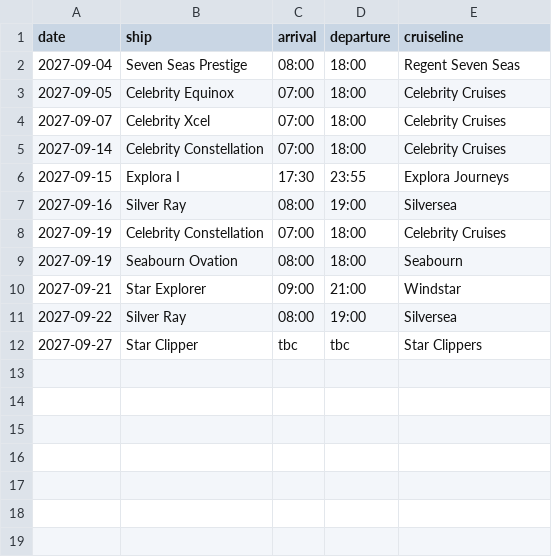
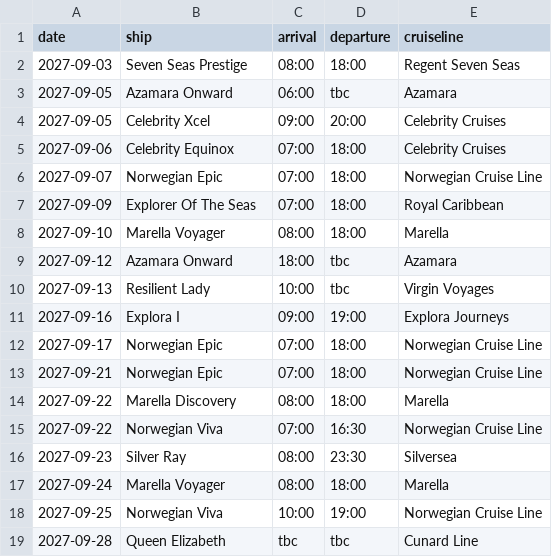
Before and after one commit to grahamchuter-debug/villefranche-shore-excursions, a CSV file: public/data/september-2027.csv, drawn as a sheet.

```diff
--- a/public/data/september-2027.csv
+++ b/public/data/september-2027.csv
@@ -1,12 +1,19 @@
 date,ship,arrival,departure,cruiseline
-2027-09-04,Seven Seas Prestige,08:00,18:00,Regent Seven Seas
-2027-09-05,Celebrity Equinox,07:00,18:00,Celebrity Cruises
-2027-09-07,Celebrity Xcel,07:00,18:00,Celebrity Cruises
-2027-09-14,Celebrity Constellation,07:00,18:00,Celebrity Cruises
-2027-09-15,Explora I,17:30,23:55,Explora Journeys
-2027-09-16,Silver Ray,08:00,19:00,Silversea
-2027-09-19,Celebrity Constellation,07:00,18:00,Celebrity Cruises
-2027-09-19,Seabourn Ovation,08:00,18:00,Seabourn
-2027-09-21,Star Explorer,09:00,21:00,Windstar
-2027-09-22,Silver Ray,08:00,19:00,Silversea
-2027-09-27,Star Clipper,tbc,tbc,Star Clippers
+2027-09-03,Seven Seas Prestige,08:00,18:00,Regent Seven Seas
+2027-09-05,Azamara Onward,06:00,tbc,Azamara
+2027-09-05,Celebrity Xcel,09:00,20:00,Celebrity Cruises
+2027-09-06,Celebrity Equinox,07:00,18:00,Celebrity Cruises
+2027-09-07,Norwegian Epic,07:00,18:00,Norwegian Cruise Line
+2027-09-09,Explorer Of The Seas,07:00,18:00,Royal Caribbean
+2027-09-10,Marella Voyager,08:00,18:00,Marella
+2027-09-12,Azamara Onward,18:00,tbc,Azamara
+2027-09-13,Resilient Lady,10:00,tbc,Virgin Voyages
+2027-09-16,Explora I,09:00,19:00,Explora Journeys
+2027-09-17,Norwegian Epic,07:00,18:00,Norwegian Cruise Line
+2027-09-21,Norwegian Epic,07:00,18:00,Norwegian Cruise Line
+2027-09-22,Marella Discovery,08:00,18:00,Marella
+2027-09-22,Norwegian Viva,07:00,16:30,Norwegian Cruise Line
+2027-09-23,Silver Ray,08:00,23:30,Silversea
+2027-09-24,Marella Voyager,08:00,18:00,Marella
+2027-09-25,Norwegian Viva,10:00,19:00,Norwegian Cruise Line
+2027-09-28,Queen Elizabeth,tbc,tbc,Cunard Line
```
Also changed, not shown: public/data/july-2026.csv, public/data/may-2027.csv, 17 other files.
